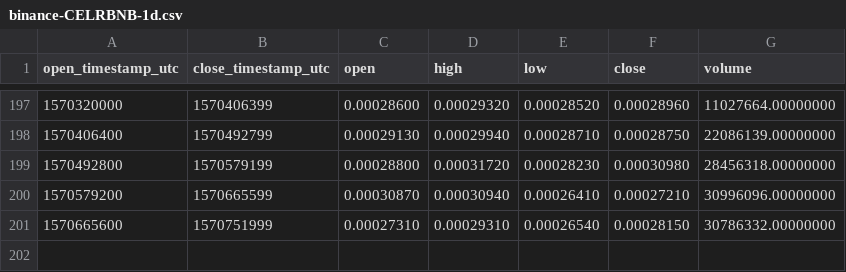
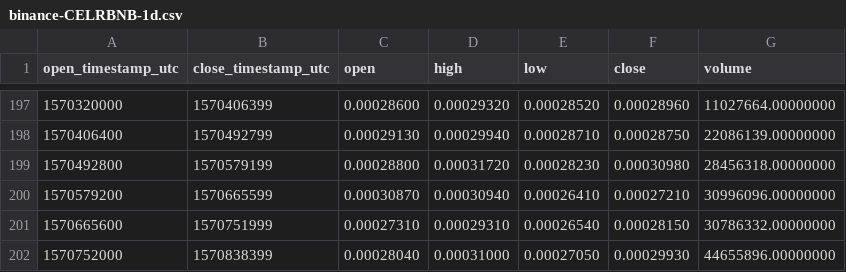
Before and after one commit to cryptobigbro/binance-CELRBNB, a CSV file: binance-CELRBNB-1d.csv, drawn as a sheet; only a part is shown, gaps mark what is left out; the diff names each change by its address in the sheet, - before the commit and + after, or states it on an @@ line.

```diff
--- a/binance-CELRBNB-1d.csv
+++ b/binance-CELRBNB-1d.csv
+row 202: 1570752000 | 1570838399 | 0.00028040 | 0.00031000 | 0.00027050 | 0.00029930 | 44655896.00000000
```
Also changed, not shown: binance-CELRBNB-1h.csv.
